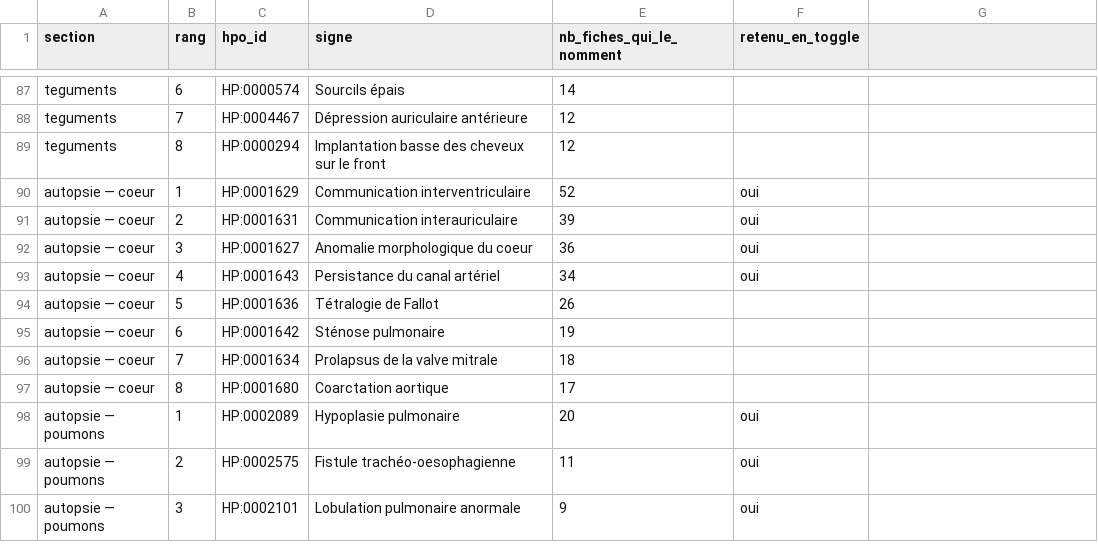
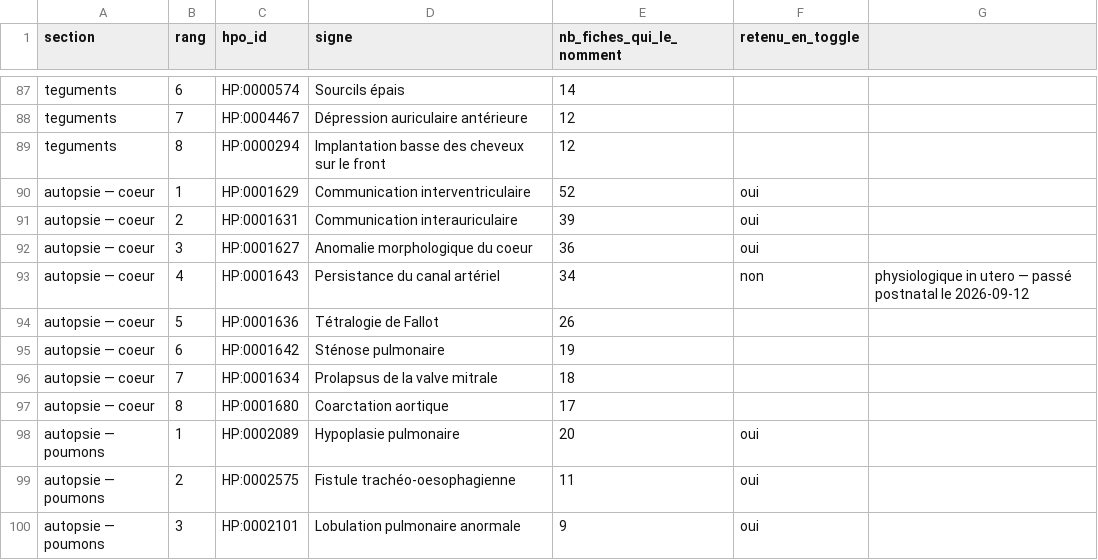
Before and after one commit to RemiMathevet/foeto_base, a TSV file: toggles_proposes.tsv, drawn as a sheet; only a part is shown, gaps mark what is left out.

```diff
--- a/toggles_proposes.tsv
+++ b/toggles_proposes.tsv
@@ -92,3 +92,3 @@ autopsie — coeur	2	HP:0001631	Communication interauriculaire	39	oui
 autopsie — coeur	3	HP:0001627	Anomalie morphologique du coeur	36	oui
-autopsie — coeur	4	HP:0001643	Persistance du canal artériel	34	oui
+autopsie — coeur	4	HP:0001643	Persistance du canal artériel	34	non	physiologique in utero — passé postnatal le 2026-09-12
 autopsie — coeur	5	HP:0001636	Tétralogie de Fallot	26	
```
